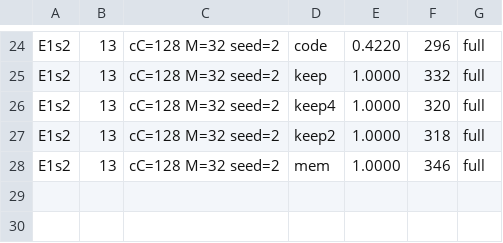
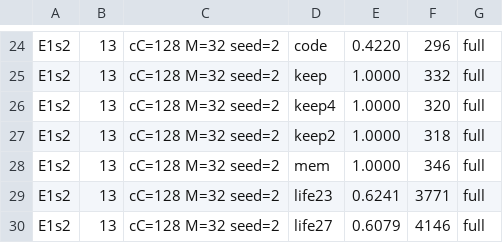
Before and after one commit to ChangweiZhou/digitalbaby, a TSV file: NEWNET/search2_results_s3a.tsv, drawn as a sheet; only a part is shown, gaps mark what is left out.

```diff
--- a/NEWNET/search2_results_s3a.tsv
+++ b/NEWNET/search2_results_s3a.tsv
@@ -28 +28,3 @@ E1s2	13	cC=128 M=32 seed=2	keep2	1.0000	318	full
 E1s2	13	cC=128 M=32 seed=2	mem	1.0000	346	full
+E1s2	13	cC=128 M=32 seed=2	life23	0.6241	3771	full
+E1s2	13	cC=128 M=32 seed=2	life27	0.6079	4146	full
```
Also changed, not shown: 2 other files.
